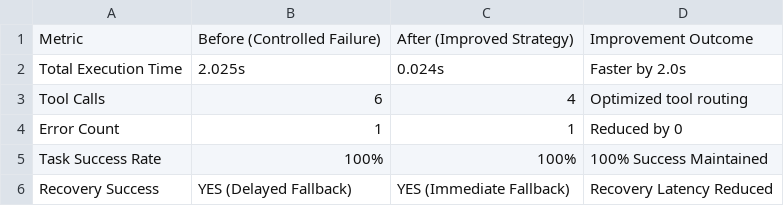
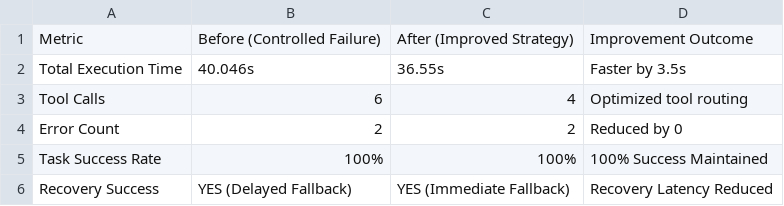
Before and after one commit to UtkarshaBhadakwade/NOVA_AGENTX24, a CSV file: App/backend/observability/reports/before_vs_after_metrics.csv, drawn as a sheet.

```diff
--- a/App/backend/observability/reports/before_vs_after_metrics.csv
+++ b/App/backend/observability/reports/before_vs_after_metrics.csv
@@ -1,5 +1,5 @@
 Metric,Before (Controlled Failure),After (Improved Strategy),Improvement Outcome
-Total Execution Time,2.025s,0.024s,Faster by 2.0s
+Total Execution Time,40.046s,36.55s,Faster by 3.5s
 Tool Calls,6,4,Optimized tool routing
-Error Count,1,1,Reduced by 0
+Error Count,2,2,Reduced by 0
 Task Success Rate,100%,100%,100% Success Maintained
```
Also changed, not shown: 21 other files.
